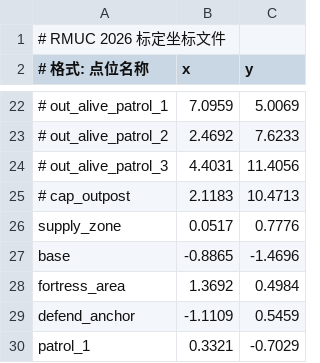
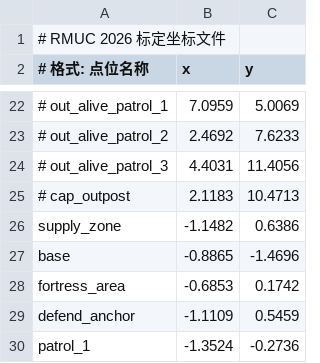
Before and after one commit to git-alphabet/2D_ws, a CSV file: src/RM_Behavior_Tree/rm_behavior_tree/config/RMUC_2026/rmuc_calibration.csv, drawn as a sheet; only a part is shown, gaps mark what is left out.

```diff
--- a/src/RM_Behavior_Tree/rm_behavior_tree/config/RMUC_2026/rmuc_calibration.csv
+++ b/src/RM_Behavior_Tree/rm_behavior_tree/config/RMUC_2026/rmuc_calibration.csv
@@ -25,6 +25,6 @@
 # cap_outpost,2.1183,10.4713
-supply_zone,0.0517,0.7776
+supply_zone,-1.1482,0.6386
 base,-0.8865,-1.4696
-fortress_area,1.3692,0.4984
+fortress_area,-0.6853,0.1742
 defend_anchor,-1.1109,0.5459
-patrol_1,0.3321,-0.7029
+patrol_1,-1.3524,-0.2736
```
Also changed, not shown: 2 other files.
